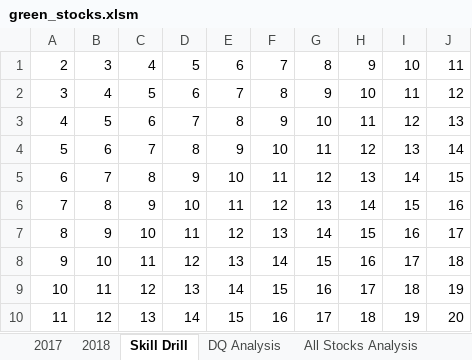
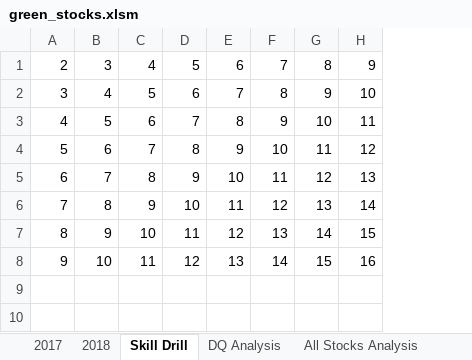
Before and after one commit to jbalooshie/stock-analysis, an Excel workbook: green_stocks.xlsm, sheet Skill Drill, drawn as a sheet; values as stored, in another font and other column widths than the file's, no borders; the diff names each change by its address in the sheet, - before the commit and + after, or states it on an @@ line.

```diff
--- a/green_stocks.xlsm (sheet Skill Drill)
+++ b/green_stocks.xlsm (sheet Skill Drill)
-column I, rows 1-8: 10 | 11 | 12 | 13 | 14 | 15 | 16 | 17
-column J, rows 1-8: 11 | 12 | 13 | 14 | 15 | 16 | 17 | 18
-row 9: 10 | 11 | 12 | 13 | 14 | 15 | 16 | 17 | 18 | 19
-row 10: 11 | 12 | 13 | 14 | 15 | 16 | 17 | 18 | 19 | 20
```
Also changed, not shown: sheet All Stocks Analysis, charts or pictures.
